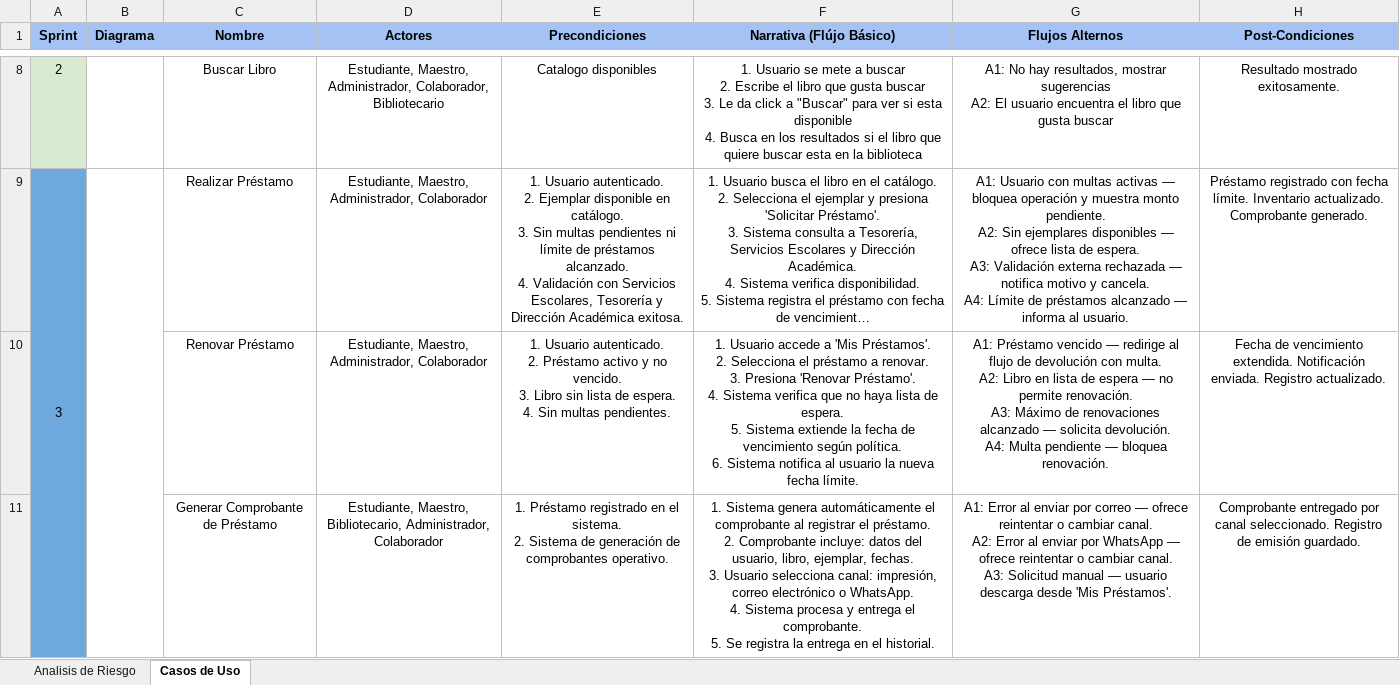
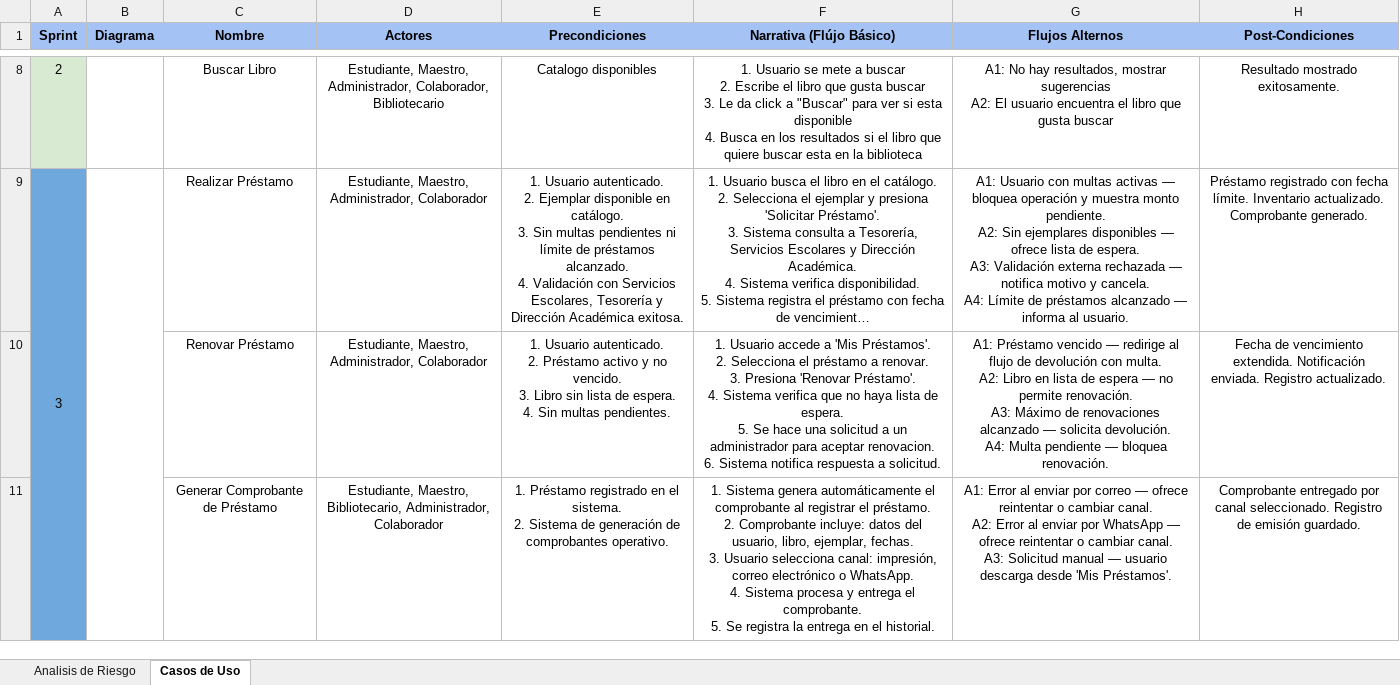
Before and after one commit to jricardojauregui/E3_MetDesSw_DuckyBiblioteca, an Excel workbook: Entregables/CasosDeUso.xlsx, sheet Casos de Uso, drawn as a sheet; only a part is shown, gaps mark what is left out; long unchanged cells end in …; values as stored, in another font and other column widths than the file's, no borders; charts and pictures not drawn; ↵ is a line break in a cell; the diff covers the shown part only; the diff names each change by its address in the sheet, - before the commit and + after, or states it on an @@ line.

```diff
--- a/Entregables/CasosDeUso.xlsx (sheet Casos de Uso)
+++ b/Entregables/CasosDeUso.xlsx (sheet Casos de Uso)
-F10 (Narrativa (Flújo Básico)): …espera. ↵ 5. Sistema extiende la fecha de vencimiento según política. ↵ 6. Sistema notifica al usuario la nueva fecha límite.
+F10 (Narrativa (Flújo Básico)): …espera. ↵ 5. Se hace una solicitud a un administrador para aceptar renovacion. ↵ 6. Sistema notifica respuesta a solicitud.
```
Also changed, not shown: 1 edited cell elsewhere in this sheet, charts or pictures, 1 other file.
